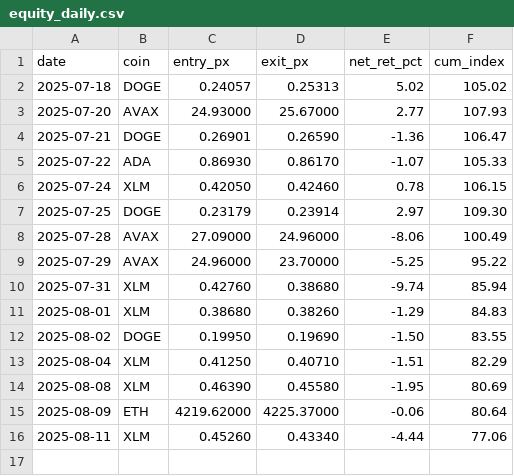
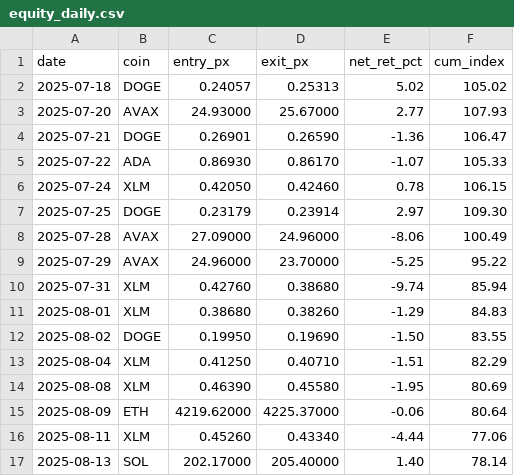
Before and after one commit to alt24club/proof, a CSV file: equity_daily/equity_daily.csv, drawn as a sheet.

```diff
--- a/equity_daily/equity_daily.csv
+++ b/equity_daily/equity_daily.csv
@@ -16 +16,2 @@ date,coin,entry_px,exit_px,net_ret_pct,cum_index
 2025-08-11,XLM,0.45260,0.43340,-4.44,77.06
+2025-08-13,SOL,202.17000,205.40000,1.40,78.14
```
Also changed, not shown: 2 other files.
